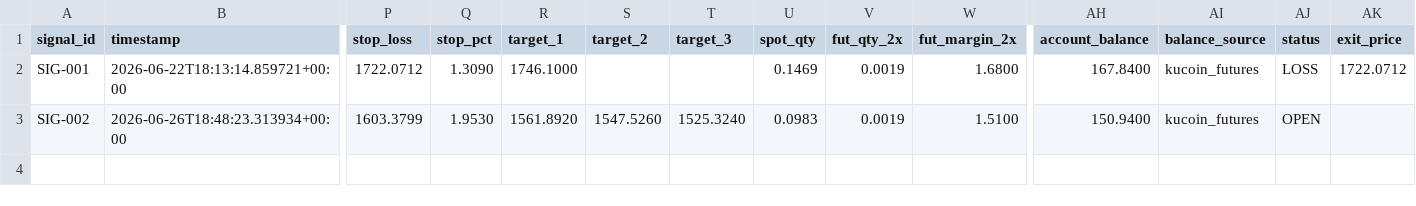
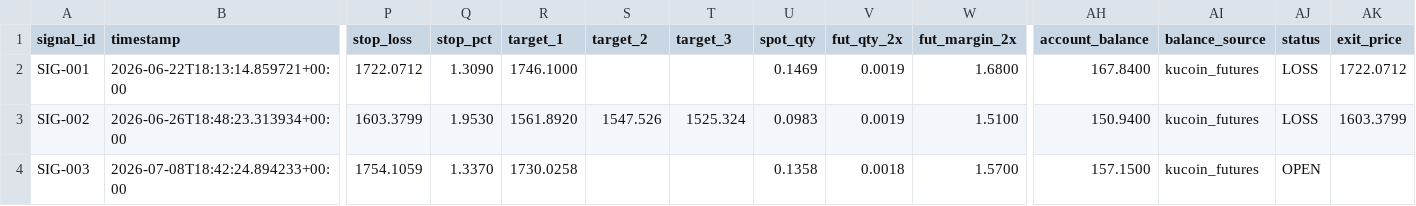
Before and after one commit to rizwans95/Claude-trading-agent, a CSV file: eth_trade_log.csv, drawn as a sheet; only a part is shown, gaps mark what is left out; rows hold the shown columns only; the diff names each change by its address in the sheet, - before the commit and + after, or states it on an @@ line.

Commit message:
Signal monitor update: 1 new, 0 resolved

```diff
--- a/eth_trade_log.csv
+++ b/eth_trade_log.csv
-S3 (target_2): 1547.5260
+S3 (target_2): 1547.526
-T3 (target_3): 1525.3240
+T3 (target_3): 1525.324
-AJ3 (status): OPEN
+AJ3 (status): LOSS
-AK3 (exit_price): (empty)
+AK3 (exit_price): 1603.3799
+row 4: SIG-003 | 2026-07-08T18:42:24.894233+00:00 | 1754.1059 | 1.3370 | 1730.0258 |  |  | 0.1358 | 0.0018 | 1.5700 | 157.1500 | kucoin_futures | OPEN
```
